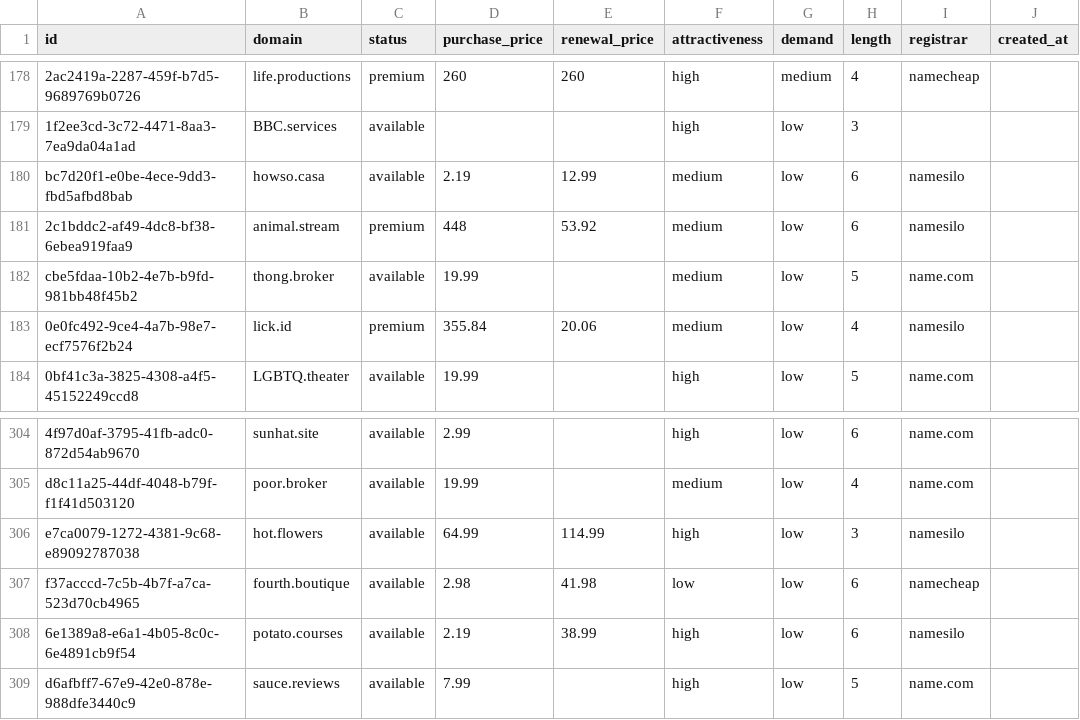
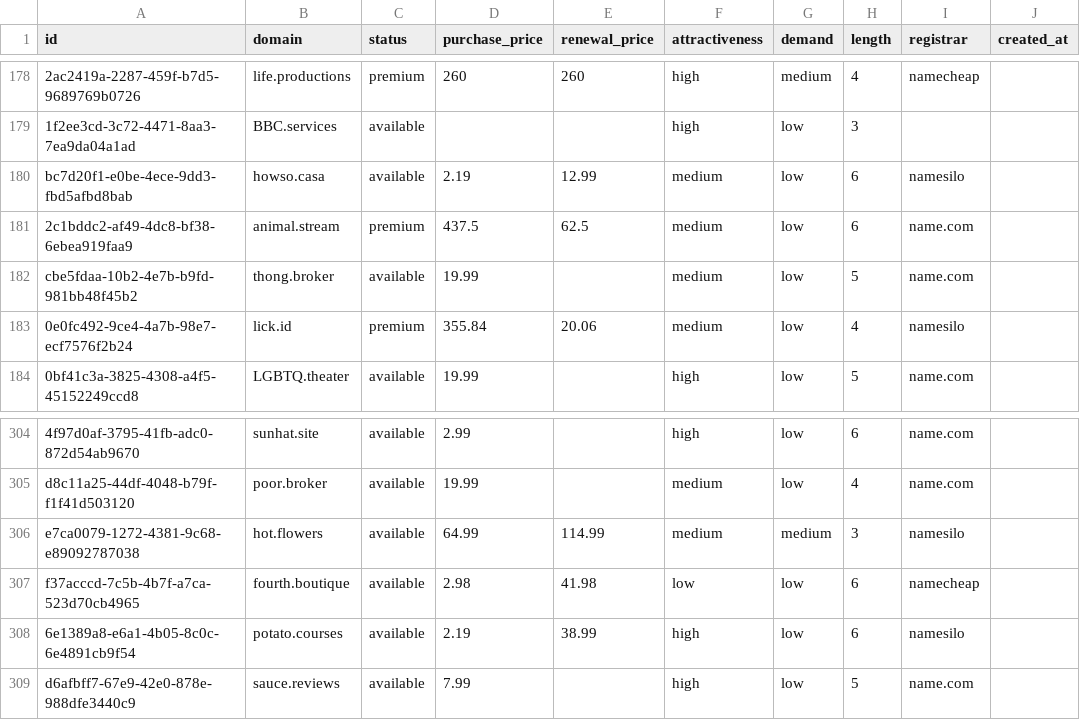
Before and after one commit to UniqueDomains/short-oneword-domains, a CSV file: short.csv, drawn as a sheet; only a part is shown, gaps mark what is left out; the diff covers the shown part only; the diff names each change by its address in the sheet, - before the commit and + after, or states it on an @@ line.

```diff
--- a/short.csv
+++ b/short.csv
-D181 (purchase_price): 448
+D181 (purchase_price): 437.5
-E181 (renewal_price): 53.92
+E181 (renewal_price): 62.5
-I181 (registrar): namesilo
+I181 (registrar): name.com
-F306 (attractiveness): high
+F306 (attractiveness): medium
-G306 (demand): low
+G306 (demand): medium
```
Also changed, not shown: 25 edited cells elsewhere in this file, 4 other files.
